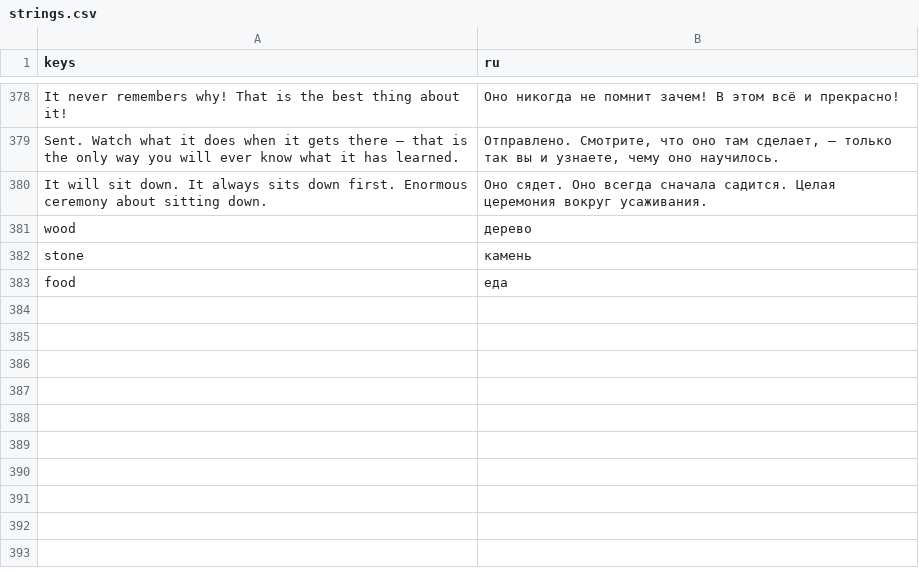
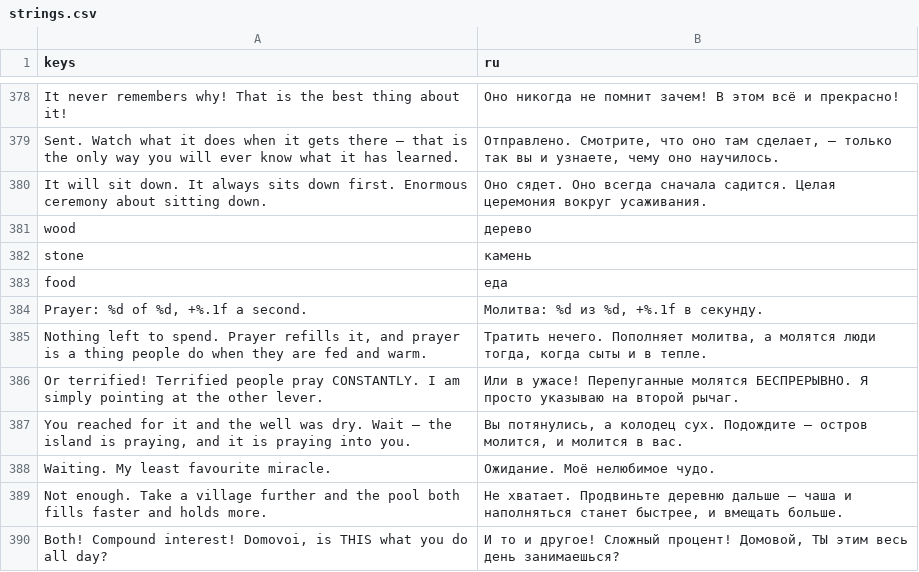
Before and after one commit to VolkMicro/BW, a CSV file: localization/strings.csv, drawn as a sheet; only a part is shown, gaps mark what is left out; the diff names each change by its address in the sheet, - before the commit and + after, or states it on an @@ line.

```diff
--- a/localization/strings.csv
+++ b/localization/strings.csv
+row 384: Prayer: %d of %d, +%.1f a second. | Молитва: %d из %d, +%.1f в секунду.
+row 385: Nothing left to spend. Prayer refills it, and prayer is a thing people do when they are fed and warm. | Тратить нечего. Пополняет молитва, а молятся люди тогда, когда сыты и в тепле.
+row 386: Or terrified! Terrified people pray CONSTANTLY. I am simply pointing at the other lever. | Или в ужасе! Перепуганные молятся БЕСПРЕРЫВНО. Я просто указываю на второй рычаг.
+row 387: You reached for it and the well was dry. Wait — the island is praying, and it is praying into you. | Вы потянулись, а колодец сух. Подождите — остров молится, и молится в вас.
+row 388: Waiting. My least favourite miracle. | Ожидание. Моё нелюбимое чудо.
+row 389: Not enough. Take a village further and the pool both fills faster and holds more. | Не хватает. Продвиньте деревню дальше — чаша и наполняться станет быстрее, и вмещать больше.
+row 390: Both! Compound interest! Domovoi, is THIS what you do all day? | И то и другое! Сложный процент! Домовой, ТЫ этим весь день занимаешься?
```
Also changed, not shown: 6 other files.
